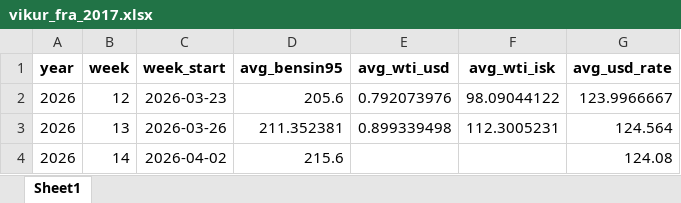
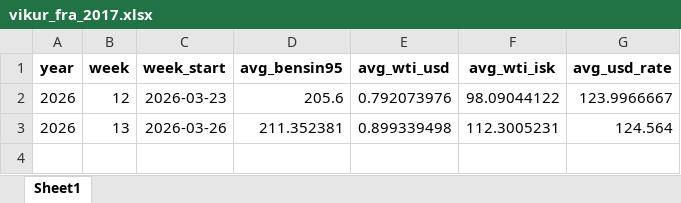
Before and after one commit to asi-hag/gasverkefni, an Excel workbook: vikur_fra_2017.xlsx, sheet Sheet1, drawn as a sheet; values as stored, in another font and other column widths than the file's, no borders; the diff names each change by its address in the sheet, - before the commit and + after, or states it on an @@ line.

```diff
--- a/vikur_fra_2017.xlsx (sheet Sheet1)
+++ b/vikur_fra_2017.xlsx (sheet Sheet1)
-row 4: 2026 | 14 | 2026-04-02 | 215.6 |  |  | 124.08
```
Also changed, not shown: min_max_dagverd.xlsx.
